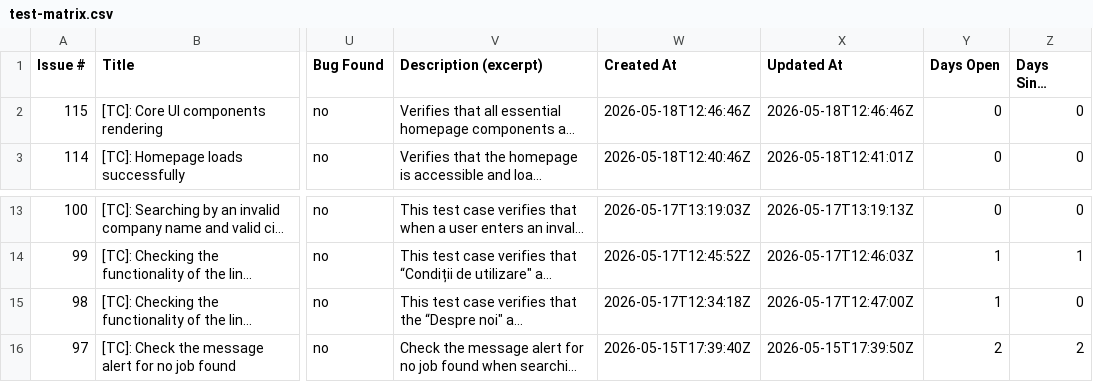
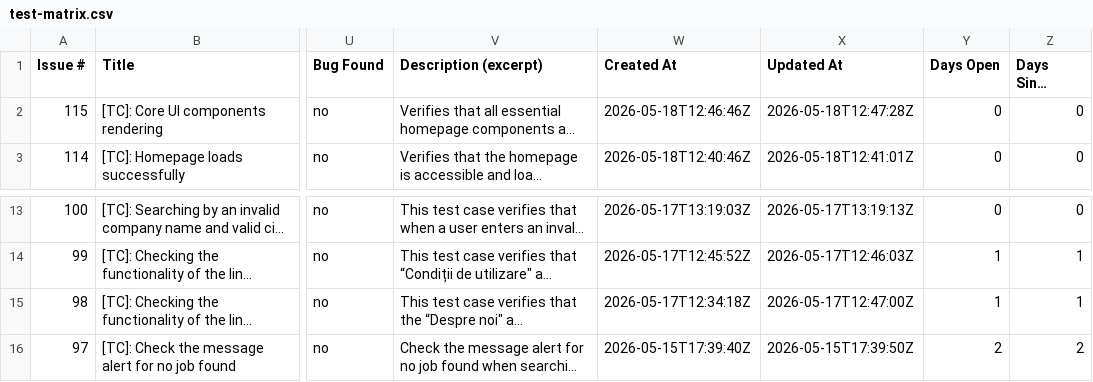
Before and after one commit to TCs-for-Association-projects/Peviitor_TC, a CSV file: docs/test-matrix.csv, drawn as a sheet; only a part is shown, gaps mark what is left out; long unchanged cells end in …; the diff names each change by its address in the sheet, - before the commit and + after, or states it on an @@ line.

```diff
--- a/docs/test-matrix.csv
+++ b/docs/test-matrix.csv
-X2 (Updated At): 2026-05-18T12:46:46Z
+X2 (Updated At): 2026-05-18T12:47:28Z
-Z15 (Days Since Update): 0
+Z15 (Days Since Update): 1
```
Also changed, not shown: 2 other files.
